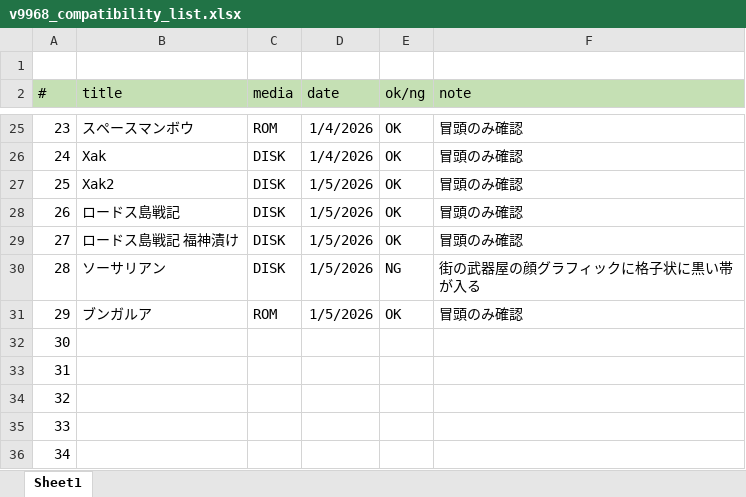
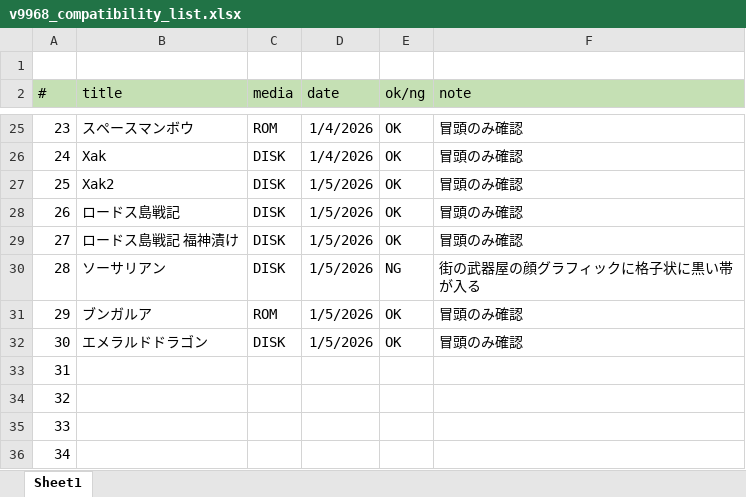
Before and after one commit to hra1129/TangCartMSX, an Excel workbook: RTL/tangnano20k_vdp_cartridge_rev2_step1/src/th9958/doc/v9968_compatibility_list.xlsx, sheet Sheet1, drawn as a sheet; only a part is shown, gaps mark what is left out; values as stored, in another font and other column widths than the file's, no borders; the diff names each change by its address in the sheet, - before the commit and + after, or states it on an @@ line.

```diff
--- a/RTL/tangnano20k_vdp_cartridge_rev2_step1/src/th9958/doc/v9968_compatibility_list.xlsx (sheet Sheet1)
+++ b/RTL/tangnano20k_vdp_cartridge_rev2_step1/src/th9958/doc/v9968_compatibility_list.xlsx (sheet Sheet1)
-B32 (title): (empty)
+B32 (title): エメラルドドラゴン
-C32 (media): (empty)
+C32 (media): DISK
-D32 (date): (empty)
+D32 (date): 1/5/2026
-E32 (ok/ng): (empty)
+E32 (ok/ng): OK
-F32 (note): (empty)
+F32 (note): 冒頭のみ確認
```
Also changed, not shown: 32 other files.
